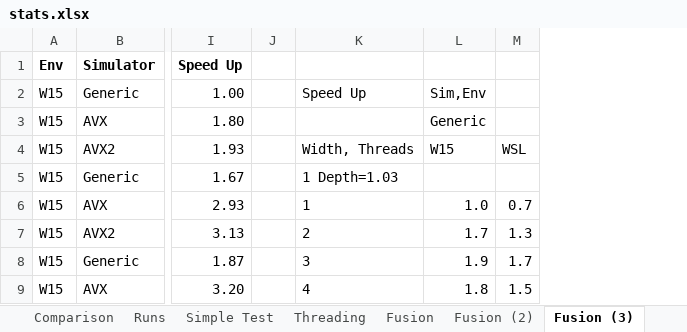
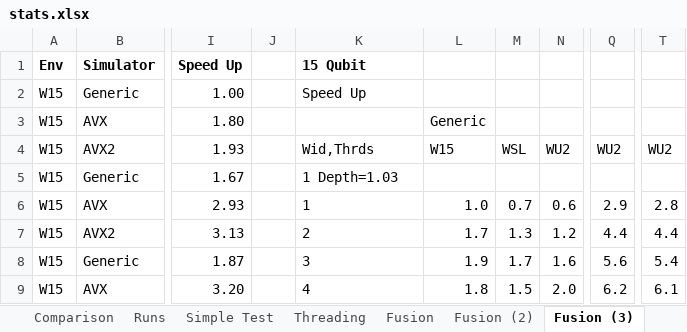
Before and after one commit to microsoft/qsharp-runtime, an Excel workbook: src/Simulation/Native/stats.xlsx, sheet Fusion (3), drawn as a sheet; only a part is shown, gaps mark what is left out; values as stored, in another font and other column widths than the file's, no borders; conditional formats not drawn; removed rows and columns are numbered as before the commit, all else as after; the diff covers the shown part only; the diff names each change by its address in the sheet, - before the commit and + after, or states it on an @@ line.

```diff
--- a/src/Simulation/Native/stats.xlsx (sheet Fusion (3))
+++ b/src/Simulation/Native/stats.xlsx (sheet Fusion (3))
-column J, empty
+column J, empty
+column N, rows 4-9: WU2 |  | 0.6 | 1.2 | 1.6 | 2.0
+column Q, rows 4-9: WU2 |  | 2.9 | 4.4 | 5.6 | 6.2
+column T, rows 4-9: WU2 |  | 2.8 | 4.4 | 5.4 | 6.1
-K1: (empty)
+K1: 15 Qubit
-L2: Sim,Env
+L2: (empty)
-K4: Width, Threads
+K4: Wid,Thrds
```
Also changed, not shown: 48 added rows elsewhere in this sheet, 2 other files.
